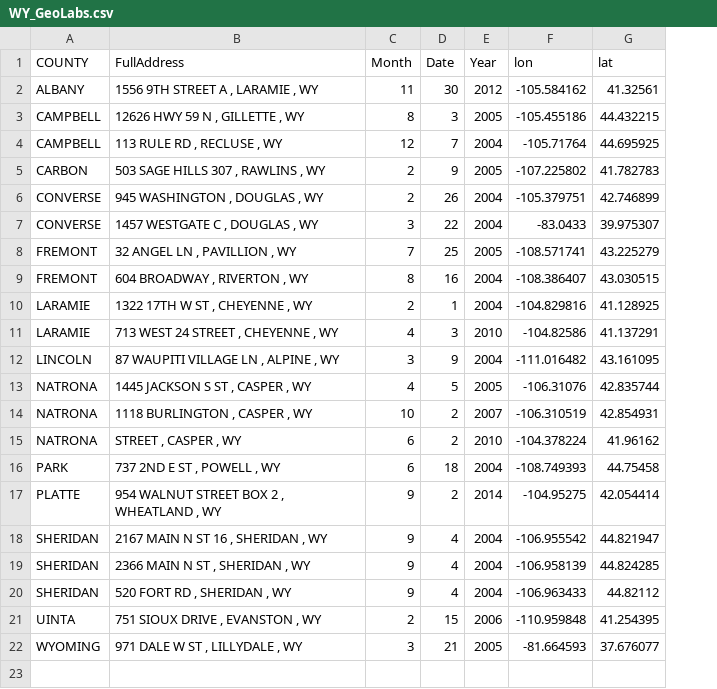
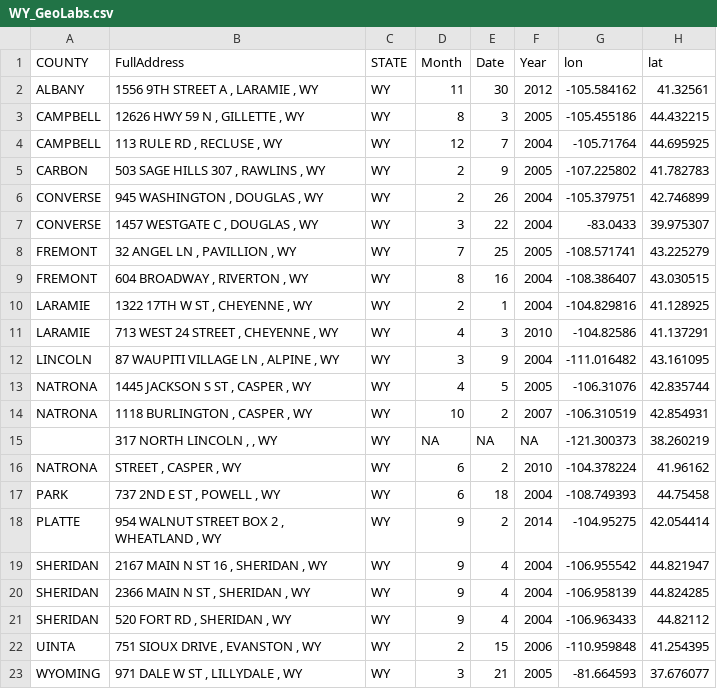
Before and after one commit to mozzarellaV8/dea-clanlabs, a CSV file: data/WY_GeoLabs.csv, drawn as a sheet; the diff names each change by its address in the sheet, - before the commit and + after, or states it on an @@ line.

Commit message:
added STATE column

```diff
--- a/data/WY_GeoLabs.csv
+++ b/data/WY_GeoLabs.csv
+column C (STATE), rows 2-14: all WY; rows 16-23: all WY
+row 15:  | 317 NORTH LINCOLN , , WY | WY | NA | NA | NA | -121.300373 | 38.260219
```
